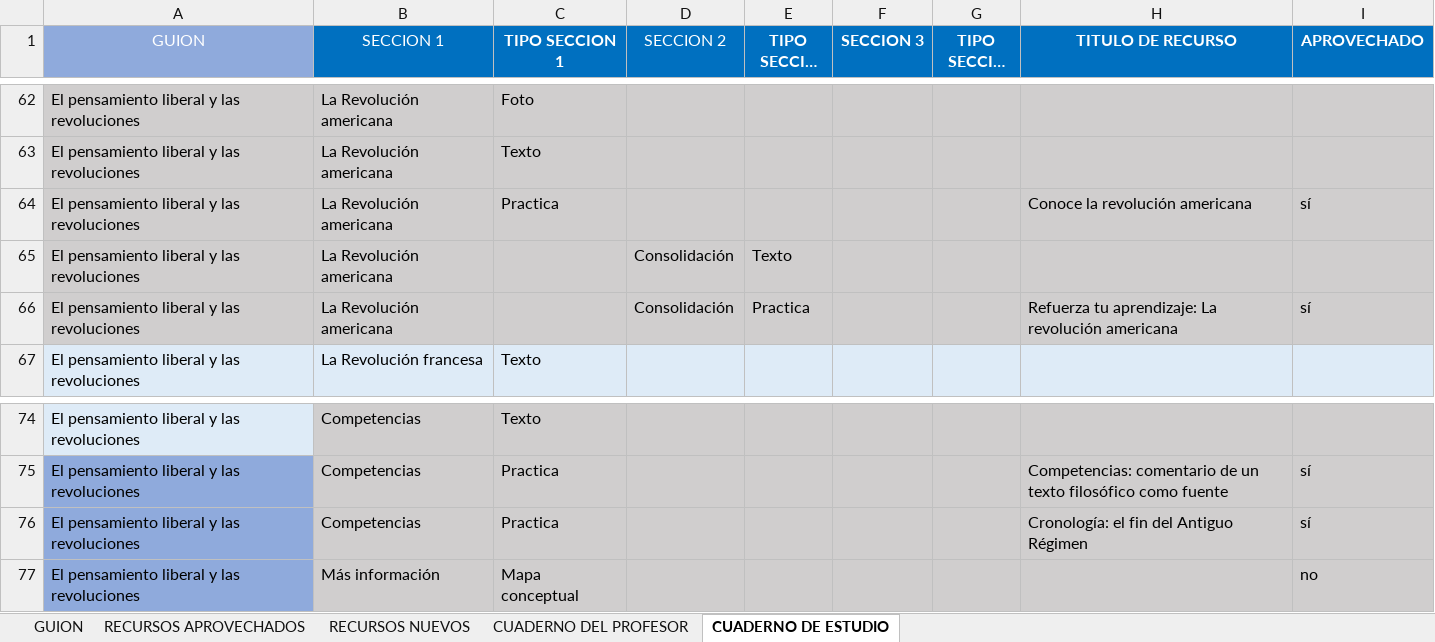
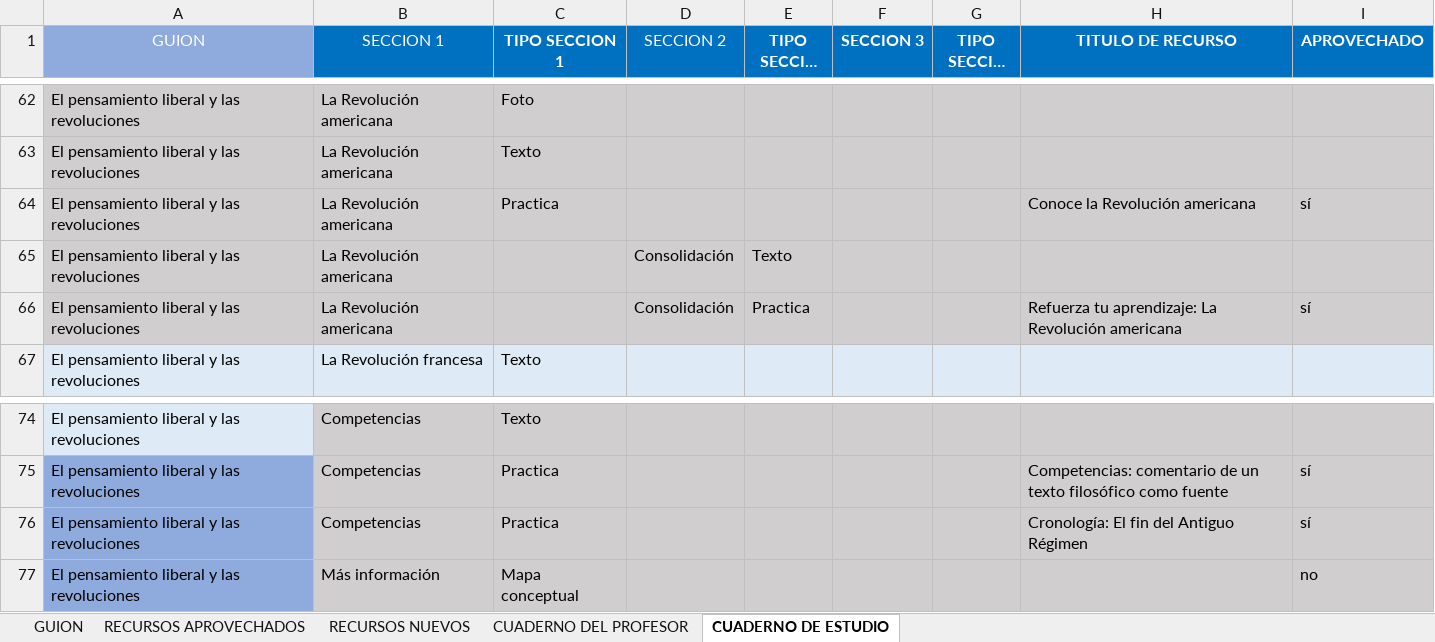
Before and after one commit to AulaPlanetaColombia/CienciasSociales, an Excel workbook: fuentes/contenidos/grado08/guion01/EsqueletoGuion_CS_08_01_CO.xlsx, sheet CUADERNO DE ESTUDIO, drawn as a sheet; only a part is shown, gaps mark what is left out; long unchanged cells end in …; values as stored, in another font and other column widths than the file's, no borders; the diff names each change by its address in the sheet, - before the commit and + after, or states it on an @@ line.

```diff
--- a/fuentes/contenidos/grado08/guion01/EsqueletoGuion_CS_08_01_CO.xlsx (sheet CUADERNO DE ESTUDIO)
+++ b/fuentes/contenidos/grado08/guion01/EsqueletoGuion_CS_08_01_CO.xlsx (sheet CUADERNO DE ESTUDIO)
-H64 (TITULO DE RECURSO): Conoce la revolución americana
+H64 (TITULO DE RECURSO): Conoce la Revolución americana
-H66 (TITULO DE RECURSO): …aprendizaje: La revolución americana
+H66 (TITULO DE RECURSO): …aprendizaje: La Revolución americana
-H76 (TITULO DE RECURSO): Cronología: el fin del Antiguo Régimen
+H76 (TITULO DE RECURSO): Cronología: El fin del Antiguo Régimen
```
Also changed, not shown: sheet RECURSOS APROVECHADOS, sheet CUADERNO DEL PROFESOR, fuentes/contenidos/grado08/guion02/EsqueletoGuion_CS_08_02_CO.xlsx, fuentes/contenidos/grado08/guion02/SolicitudGrafica_CS_08_02_CO.xlsx, 5 other files.
